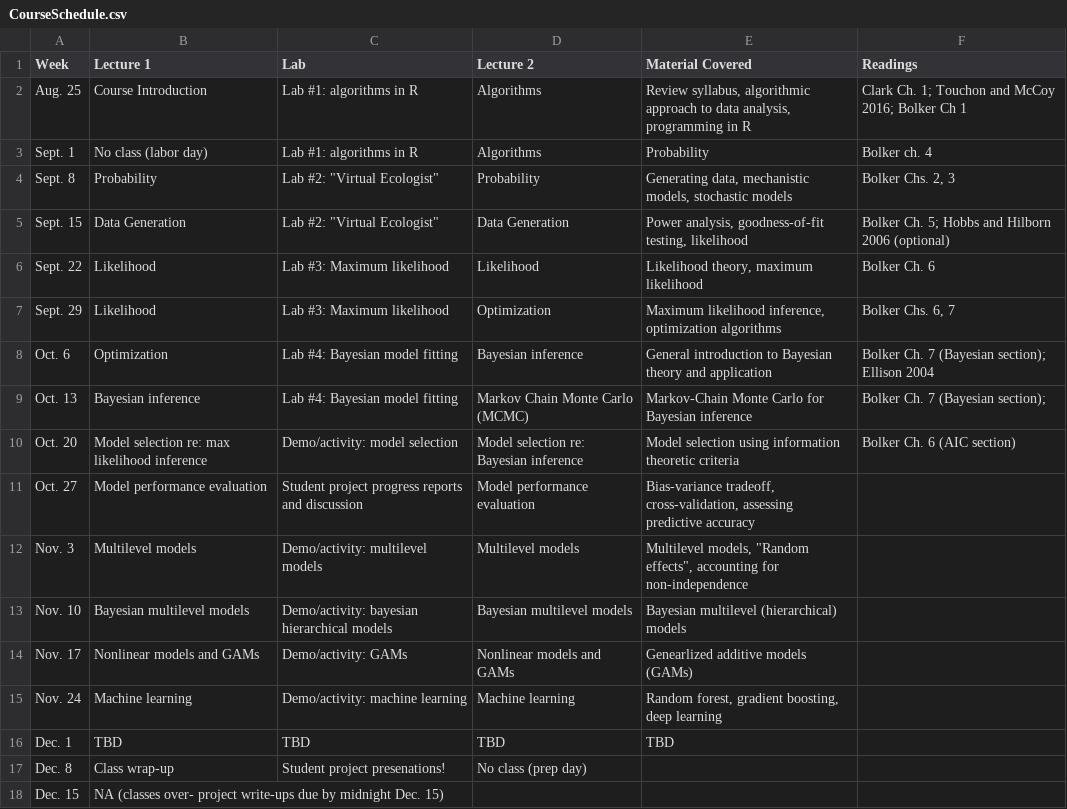
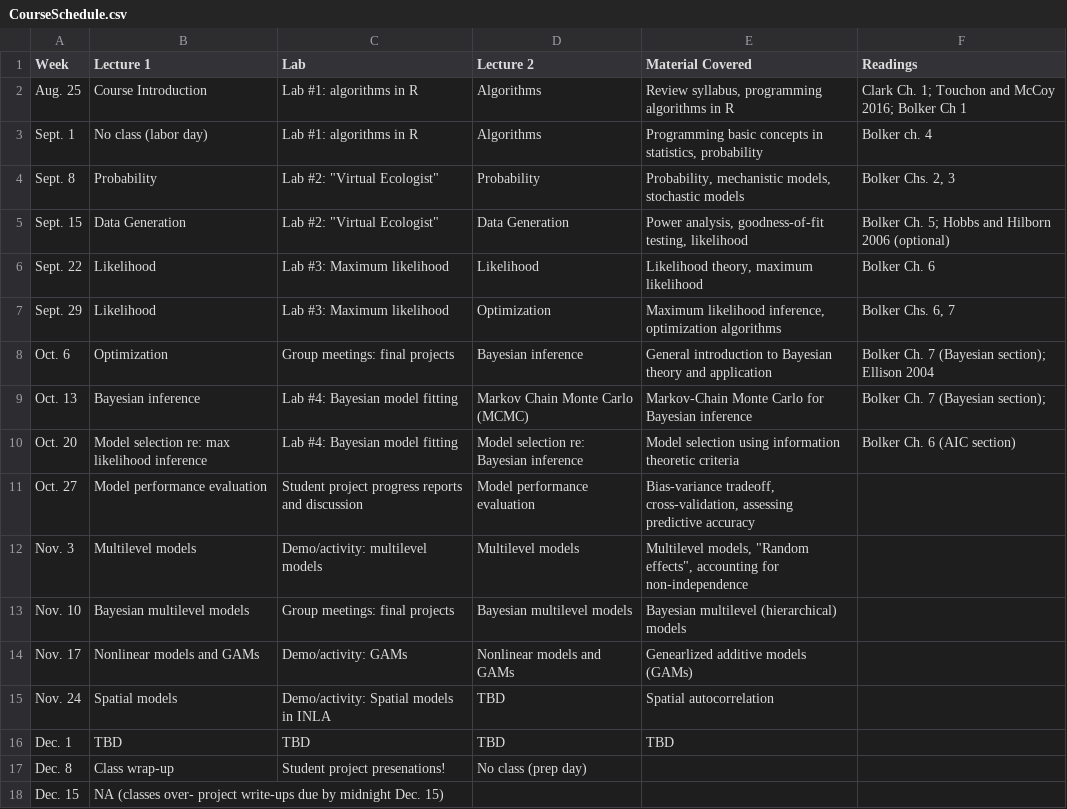
Before and after one commit to kevintshoemaker/NRES-746, a CSV file: CourseSchedule.csv, drawn as a sheet; the diff names each change by its address in the sheet, - before the commit and + after, or states it on an @@ line.

```diff
--- a/CourseSchedule.csv
+++ b/CourseSchedule.csv
-E2 (Material Covered): Review syllabus, algorithmic approach to data analysis, programming in R
+E2 (Material Covered): Review syllabus, programming algorithms in R
-E3 (Material Covered): Probability
+E3 (Material Covered): Programming basic concepts in statistics, probability
-E4 (Material Covered): Generating data, mechanistic models,…
+E4 (Material Covered): Probability, mechanistic models,…
-C8 (Lab): Lab #4: Bayesian model fitting
+C8 (Lab): Group meetings: final projects
-C10 (Lab): Demo/activity: model selection
+C10 (Lab): Lab #4: Bayesian model fitting
-C13 (Lab): Demo/activity: bayesian hierarchical models
+C13 (Lab): Group meetings: final projects
-B15 (Lecture 1): Machine learning
+B15 (Lecture 1): Spatial models
-C15 (Lab): Demo/activity: machine learning
+C15 (Lab): Demo/activity: Spatial models in INLA
-D15 (Lecture 2): Machine learning
+D15 (Lecture 2): TBD
-E15 (Material Covered): Random forest, gradient boosting, deep learning
+E15 (Material Covered): Spatial autocorrelation
```
Also changed, not shown: 2 other files.
